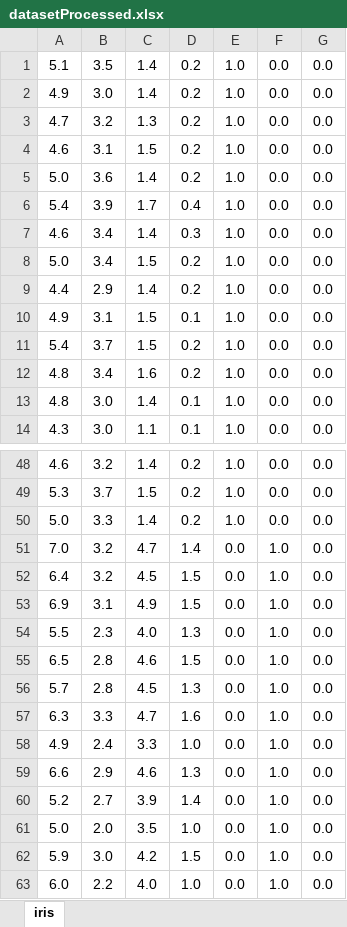
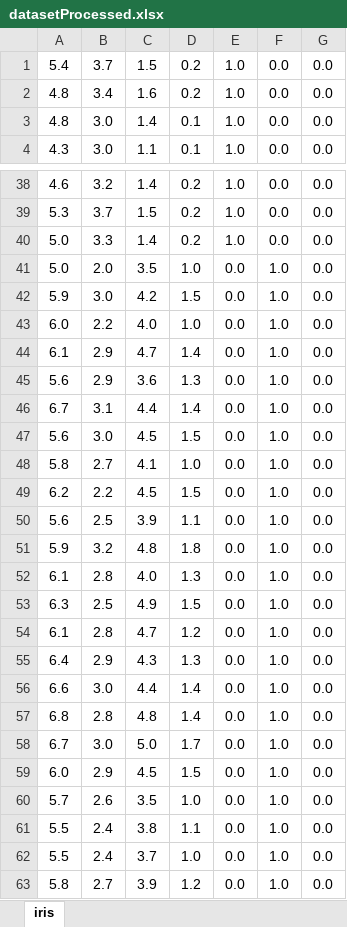
Before and after one commit to DootLord/NerualNetworks2019, an Excel workbook: datasetProcessed.xlsx, sheet iris, drawn as a sheet; only a part is shown, gaps mark what is left out; the shorter side is filled out with more unchanged rows; values as stored, in another font and other column widths than the file's, no borders; the diff covers the shown part only; the diff names each change by its address in the sheet, - before the commit and + after, or states it on an @@ line.

Commit message:
Nerual Network Completed.
Spreadsheet with results added
Iris Network saved as a .mat file.

```diff
--- a/datasetProcessed.xlsx (sheet iris)
+++ b/datasetProcessed.xlsx (sheet iris)
-row 1: 5.1 | 3.5 | 1.4 | 0.2 | 1.0 | 0.0 | 0.0
-row 2: 4.9 | 3.0 | 1.4 | 0.2 | 1.0 | 0.0 | 0.0
-row 3: 4.7 | 3.2 | 1.3 | 0.2 | 1.0 | 0.0 | 0.0
-row 4: 4.6 | 3.1 | 1.5 | 0.2 | 1.0 | 0.0 | 0.0
-row 5: 5.0 | 3.6 | 1.4 | 0.2 | 1.0 | 0.0 | 0.0
-row 6: 5.4 | 3.9 | 1.7 | 0.4 | 1.0 | 0.0 | 0.0
-row 7: 4.6 | 3.4 | 1.4 | 0.3 | 1.0 | 0.0 | 0.0
-row 8: 5.0 | 3.4 | 1.5 | 0.2 | 1.0 | 0.0 | 0.0
-row 9: 4.4 | 2.9 | 1.4 | 0.2 | 1.0 | 0.0 | 0.0
-row 10: 4.9 | 3.1 | 1.5 | 0.1 | 1.0 | 0.0 | 0.0
-row 51: 7.0 | 3.2 | 4.7 | 1.4 | 0.0 | 1.0 | 0.0
-row 52: 6.4 | 3.2 | 4.5 | 1.5 | 0.0 | 1.0 | 0.0
-row 53: 6.9 | 3.1 | 4.9 | 1.5 | 0.0 | 1.0 | 0.0
-row 54: 5.5 | 2.3 | 4.0 | 1.3 | 0.0 | 1.0 | 0.0
-row 55: 6.5 | 2.8 | 4.6 | 1.5 | 0.0 | 1.0 | 0.0
-row 56: 5.7 | 2.8 | 4.5 | 1.3 | 0.0 | 1.0 | 0.0
-row 57: 6.3 | 3.3 | 4.7 | 1.6 | 0.0 | 1.0 | 0.0
-row 58: 4.9 | 2.4 | 3.3 | 1.0 | 0.0 | 1.0 | 0.0
-row 59: 6.6 | 2.9 | 4.6 | 1.3 | 0.0 | 1.0 | 0.0
-row 60: 5.2 | 2.7 | 3.9 | 1.4 | 0.0 | 1.0 | 0.0
```
Also changed, not shown: 10 removed rows elsewhere in this sheet, 5 other files.
